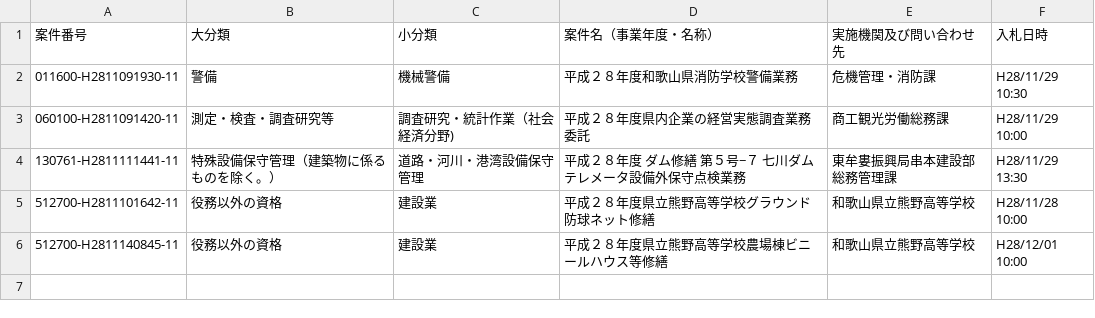
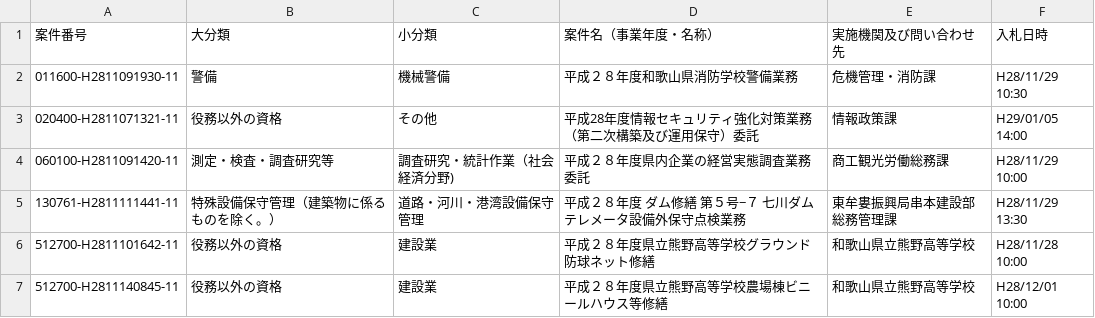
Before and after one commit to wakayama-pref-org/Services-procurement-bid--estimate--information_General-competitive-bidding-conditionally, a CSV file: CSV/Services-procurement-bid--estimate--information_General-competitive-bidding-conditionally.csv, drawn as a sheet; the diff names each change by its address in the sheet, - before the commit and + after, or states it on an @@ line.

```diff
--- a/CSV/Services-procurement-bid--estimate--information_General-competitive-bidding-conditionally.csv
+++ b/CSV/Services-procurement-bid--estimate--information_General-competitive-bidding-conditionally.csv
+row 3: 020400-H2811071321-11 | 役務以外の資格 | その他 | 平成28年度情報セキュリティ強化対策業務（第二次構築及び運用保守）委託 | 情報政策課 | H29/01/05 14:00
```
Also changed, not shown: 1 other file.
